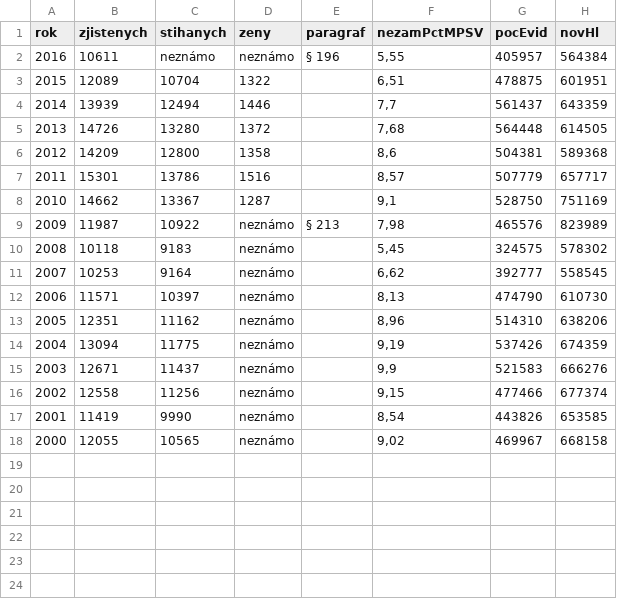
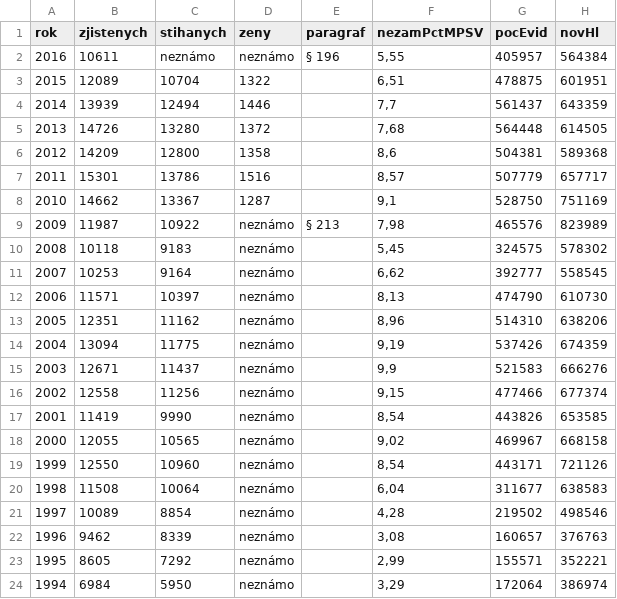
Before and after one commit to wilx/zanedbani-povinne-vyzivy-statistika, a CSV file: zanedbání-povinné-výživy-statistika.csv, drawn as a sheet.

Commit message:
Add data since 1994. Improve PDF.

```diff
--- a/zanedbání-povinné-výživy-statistika.csv
+++ b/zanedbání-povinné-výživy-statistika.csv
@@ -18 +18,7 @@ rok,zjistenych,stihanych,zeny,paragraf,nezamPctMPSV,pocEvid,novHl
 2000,12055,10565,neznámo,,"9,02",469967,668158
+1999,12550,10960,neznámo,,"8,54",443171,721126
+1998,11508,10064,neznámo,,"6,04",311677,638583
+1997,10089,8854,neznámo,,"4,28",219502,498546
+1996,9462,8339,neznámo,,"3,08",160657,376763
+1995,8605,7292,neznámo,,"2,99",155571,352221
+1994,6984,5950,neznámo,,"3,29",172064,386974
```
Also changed, not shown: 2 other files.
